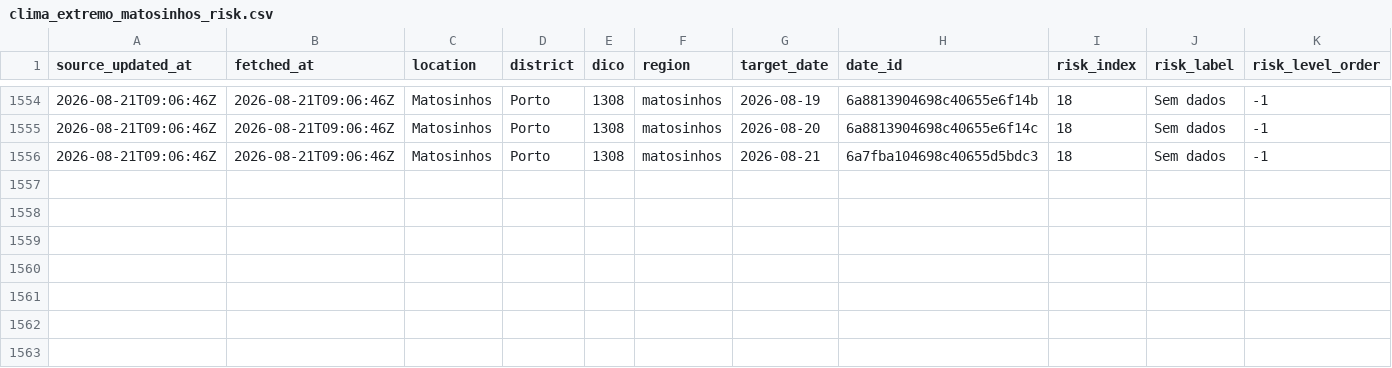
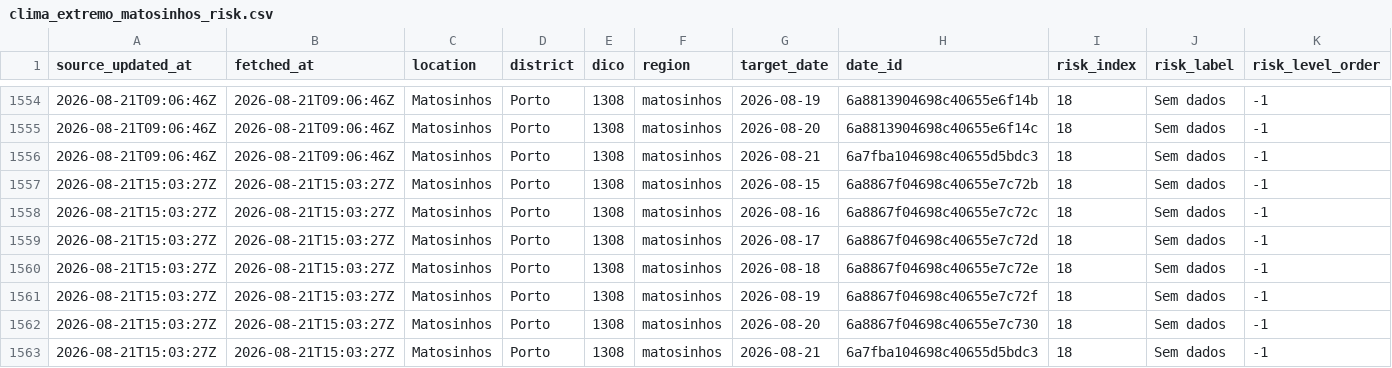
Before and after one commit to DBLQA90/qualar_matosinhos, a CSV file: data/clima_extremo_matosinhos_risk.csv, drawn as a sheet; only a part is shown, gaps mark what is left out; rows hold the shown columns only; the diff names each change by its address in the sheet, - before the commit and + after, or states it on an @@ line.

```diff
--- a/data/clima_extremo_matosinhos_risk.csv
+++ b/data/clima_extremo_matosinhos_risk.csv
+row 1557: 2026-08-21T15:03:27Z | 2026-08-21T15:03:27Z | Matosinhos | Porto | 1308 | matosinhos | 2026-08-15 | 6a8867f04698c40655e7c72b | 18 | Sem dados | -1
+row 1558: 2026-08-21T15:03:27Z | 2026-08-21T15:03:27Z | Matosinhos | Porto | 1308 | matosinhos | 2026-08-16 | 6a8867f04698c40655e7c72c | 18 | Sem dados | -1
+row 1559: 2026-08-21T15:03:27Z | 2026-08-21T15:03:27Z | Matosinhos | Porto | 1308 | matosinhos | 2026-08-17 | 6a8867f04698c40655e7c72d | 18 | Sem dados | -1
+row 1560: 2026-08-21T15:03:27Z | 2026-08-21T15:03:27Z | Matosinhos | Porto | 1308 | matosinhos | 2026-08-18 | 6a8867f04698c40655e7c72e | 18 | Sem dados | -1
+row 1561: 2026-08-21T15:03:27Z | 2026-08-21T15:03:27Z | Matosinhos | Porto | 1308 | matosinhos | 2026-08-19 | 6a8867f04698c40655e7c72f | 18 | Sem dados | -1
+row 1562: 2026-08-21T15:03:27Z | 2026-08-21T15:03:27Z | Matosinhos | Porto | 1308 | matosinhos | 2026-08-20 | 6a8867f04698c40655e7c730 | 18 | Sem dados | -1
+row 1563: 2026-08-21T15:03:27Z | 2026-08-21T15:03:27Z | Matosinhos | Porto | 1308 | matosinhos | 2026-08-21 | 6a7fba104698c40655d5bdc3 | 18 | Sem dados | -1
```
Also changed, not shown: data/ipma_matosinhos_alerts.csv, data/ipma_matosinhos_station_observations.csv, 27 other files.
